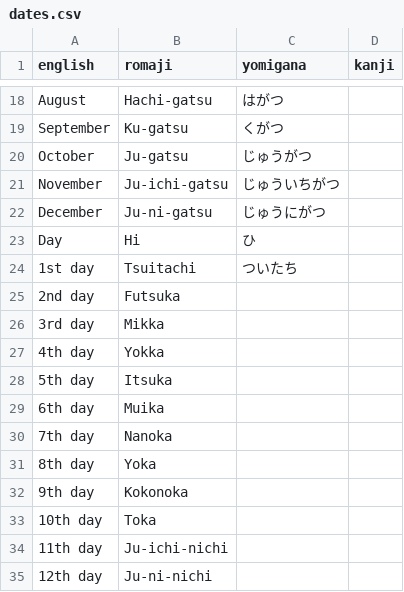
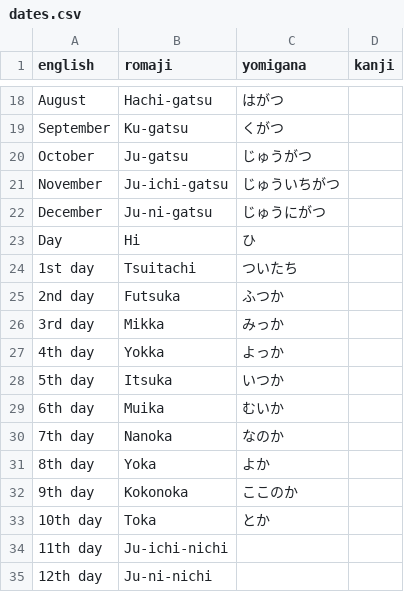
Before and after one commit to dKvale/japanese, a CSV file: vocab/dates.csv, drawn as a sheet; only a part is shown, gaps mark what is left out.

Commit message:
Update dates.csv

```diff
--- a/vocab/dates.csv
+++ b/vocab/dates.csv
@@ -24,11 +24,11 @@ Day,Hi,ひ,
 1st day,Tsuitachi,ついたち,
-2nd day,Futsuka,,
-3rd day,Mikka,,
-4th day,Yokka,,
-5th day,Itsuka,,
-6th day,Muika,,
-7th day,Nanoka,,
-8th day,Yoka,,
-9th day,Kokonoka,,
-10th day,Toka,,
+2nd day,Futsuka,ふつか,
+3rd day,Mikka,みっか,
+4th day,Yokka,よっか,
+5th day,Itsuka,いつか,
+6th day,Muika,むいか,
+7th day,Nanoka,なのか,
+8th day,Yoka,よか,
+9th day,Kokonoka,ここのか,
+10th day,Toka,とか,
 11th day,Ju-ichi-nichi,,
```
